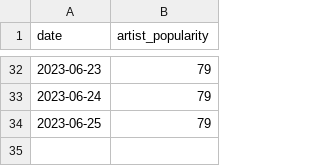
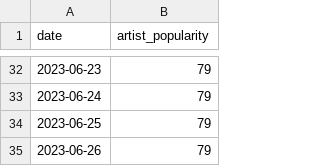
Before and after one commit to VangelisChocholis/pink_floyd_dashboard, a CSV file: pink_floyd_artist_popularity.csv, drawn as a sheet; only a part is shown, gaps mark what is left out; the diff names each change by its address in the sheet, - before the commit and + after, or states it on an @@ line.

Commit message:
data update

```diff
--- a/pink_floyd_artist_popularity.csv
+++ b/pink_floyd_artist_popularity.csv
+row 35: 2023-06-26 | 79
```
